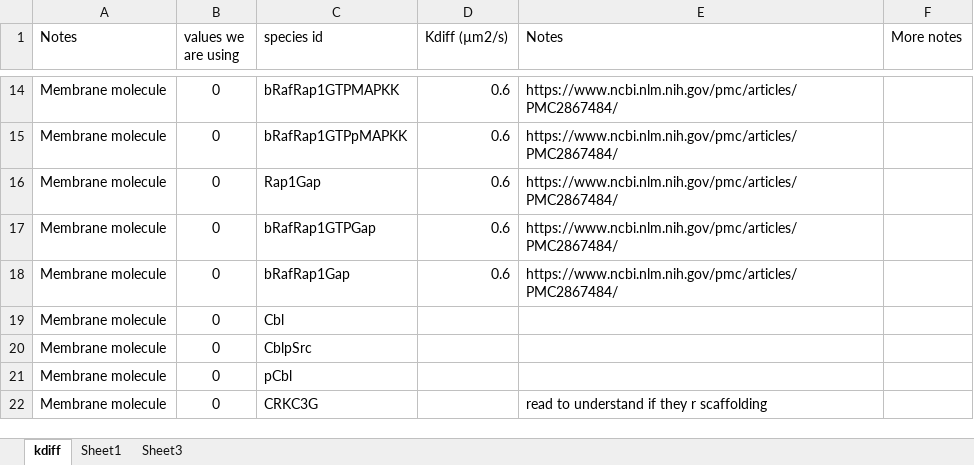
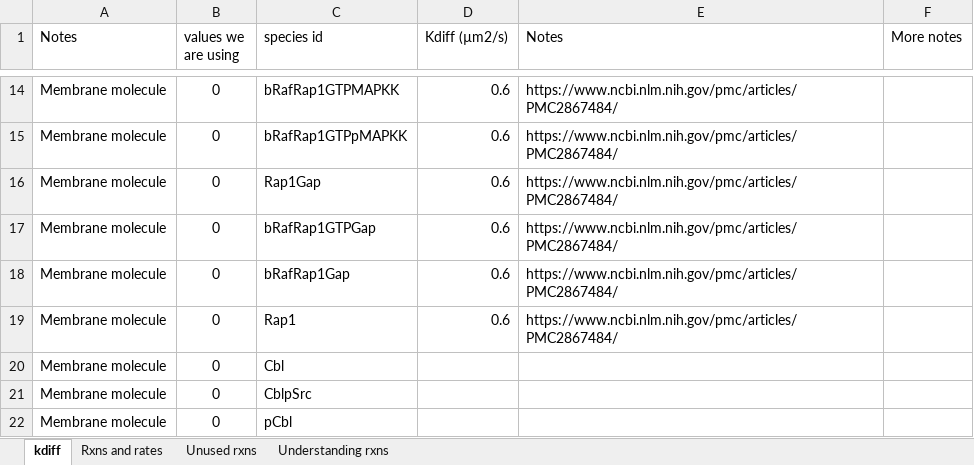
Before and after one commit to neurord/ERK, an Excel workbook: ErkParams.xlsx, sheet kdiff, drawn as a sheet; only a part is shown, gaps mark what is left out; the shorter side is filled out with more unchanged rows; values as stored, in another font and other column widths than the file's, no borders; the diff names each change by its address in the sheet, - before the commit and + after, or states it on an @@ line.

Commit message:
Files updated with concentration values, new reactions, Stim_test has been modified-CRKC3G has been removed and PKAc is replaced with PKA, ERKParams.xlsx has a new sheet that list all reactions with comments for better understanding.

```diff
--- a/ErkParams.xlsx (sheet kdiff)
+++ b/ErkParams.xlsx (sheet kdiff)
-sheet tab: Sheet1
+sheet tab: Rxns and rates
-sheet tab: Sheet3
+sheet tab: Unused rxns
+sheet tab: Understanding rxns
+row 19: Membrane molecule | 0 | Rap1 | 0.6 | https://www.ncbi.nlm.nih.gov/pmc/articles/PMC2867484/
```
Also changed, not shown: sheet Rxns and rates, 3 other files.
